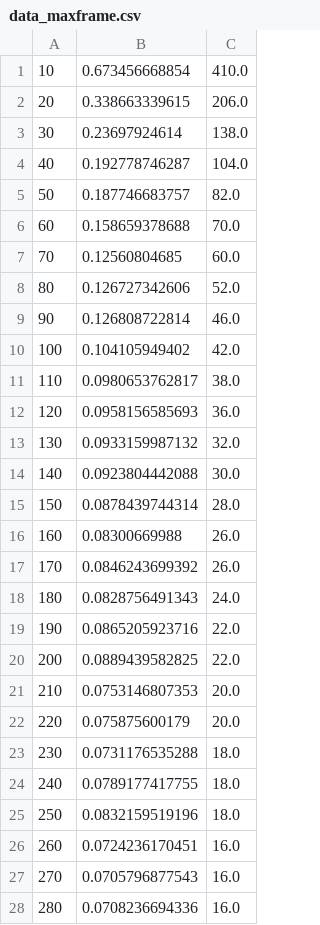
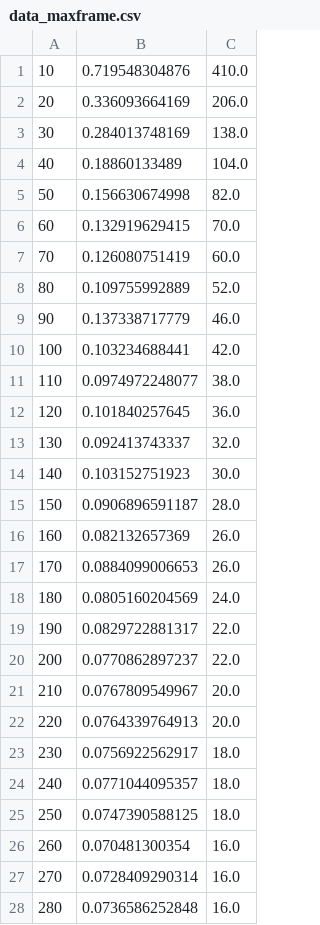
Before and after one commit to rutsky/semester09, a CSV file: Computer_networks/p2p/src/data_maxframe.csv, drawn as a sheet; only a part is shown; the diff covers the shown part only.

```diff
--- a/Computer_networks/p2p/src/data_maxframe.csv
+++ b/Computer_networks/p2p/src/data_maxframe.csv
@@ -1,28 +1,28 @@
-10,0.673456668854,410.0
-20,0.338663339615,206.0
-30,0.23697924614,138.0
-40,0.192778746287,104.0
-50,0.187746683757,82.0
-60,0.158659378688,70.0
-70,0.12560804685,60.0
-80,0.126727342606,52.0
-90,0.126808722814,46.0
-100,0.104105949402,42.0
-110,0.0980653762817,38.0
-120,0.0958156585693,36.0
-130,0.0933159987132,32.0
-140,0.0923804442088,30.0
-150,0.0878439744314,28.0
-160,0.08300669988,26.0
-170,0.0846243699392,26.0
-180,0.0828756491343,24.0
-190,0.0865205923716,22.0
-200,0.0889439582825,22.0
-210,0.0753146807353,20.0
-220,0.075875600179,20.0
-230,0.0731176535288,18.0
-240,0.0789177417755,18.0
-250,0.0832159519196,18.0
-260,0.0724236170451,16.0
-270,0.0705796877543,16.0
-280,0.0708236694336,16.0
+10,0.719548304876,410.0
+20,0.336093664169,206.0
+30,0.284013748169,138.0
+40,0.18860133489,104.0
+50,0.156630674998,82.0
+60,0.132919629415,70.0
+70,0.126080751419,60.0
+80,0.109755992889,52.0
+90,0.137338717779,46.0
+100,0.103234688441,42.0
+110,0.0974972248077,38.0
+120,0.101840257645,36.0
+130,0.092413743337,32.0
+140,0.103152751923,30.0
+150,0.0906896591187,28.0
+160,0.082132657369,26.0
+170,0.0884099006653,26.0
+180,0.0805160204569,24.0
+190,0.0829722881317,22.0
+200,0.0770862897237,22.0
+210,0.0767809549967,20.0
+220,0.0764339764913,20.0
+230,0.0756922562917,18.0
+240,0.0771044095357,18.0
+250,0.0747390588125,18.0
+260,0.070481300354,16.0
+270,0.0728409290314,16.0
+280,0.0736586252848,16.0
```
Also changed, not shown: 12 edited cells elsewhere in this file, Computer_networks/p2p/src/data_loss.csv, Computer_networks/p2p/src/data_maxframe_loss.csv, 6 other files.
